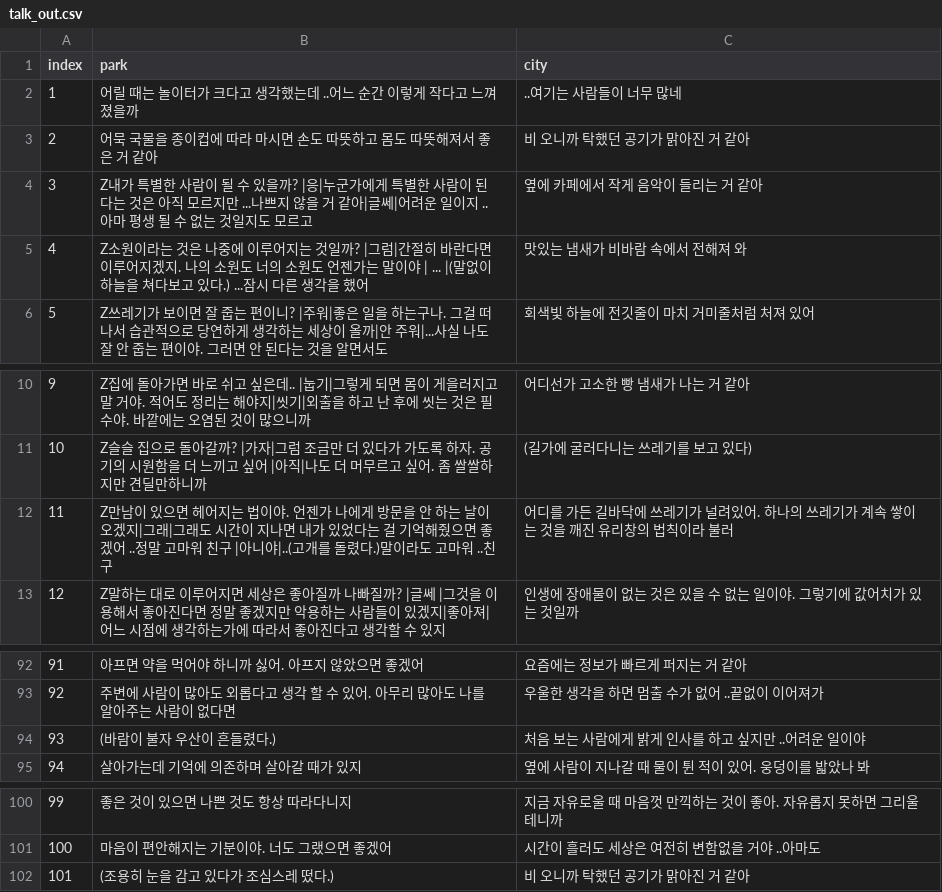
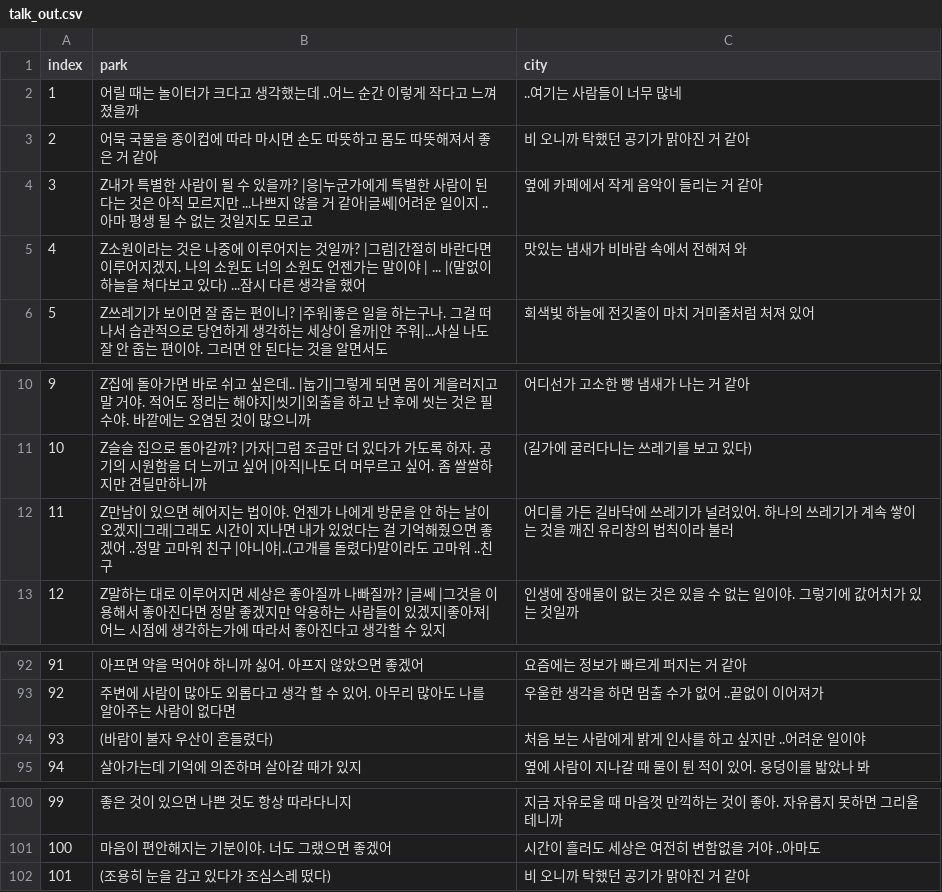
Before and after one commit to catdoglove/Rainroom_renew, a CSV file: CSV/talk_out.csv, drawn as a sheet; only a part is shown, gaps mark what is left out.

```diff
--- a/CSV/talk_out.csv
+++ b/CSV/talk_out.csv
@@ -4,3 +4,3 @@
 3,Z내가 특별한 사람이 될 수 있을까? |응|누군가에게 특별한 사람이 된다는 것은 아직 모르지만 ...나쁘지 않을 거 같아|글쎄|어려운 일이지 ..아마 평생 될 수 없는 것일지도 모르고,옆에 카페에서 작게 음악이 들리는 거 같아
-4,Z소원이라는 것은 나중에 이루어지는 것일까? |그럼|간절히 바란다면 이루어지겠지. 나의 소원도 너의 소원도 언젠가는 말이야 | ... |(말없이 하늘을 쳐다보고 있다.) ...잠시 다른 생각을 했어,맛있는 냄새가 비바람 속에서 전해져 와
+4,Z소원이라는 것은 나중에 이루어지는 것일까? |그럼|간절히 바란다면 이루어지겠지. 나의 소원도 너의 소원도 언젠가는 말이야 | ... |(말없이 하늘을 쳐다보고 있다) ...잠시 다른 생각을 했어,맛있는 냄새가 비바람 속에서 전해져 와
 5,Z쓰레기가 보이면 잘 줍는 편이니? |주워|좋은 일을 하는구나. 그걸 떠나서 습관적으로 당연하게 생각하는 세상이 올까|안 주워|...사실 나도 잘 안 줍는 편이야. 그러면 안 된다는 것을 알면서도,회색빛 하늘에 전깃줄이 마치 거미줄처럼 처져 있어
@@ -11,3 +11,3 @@
 10,Z슬슬 집으로 돌아갈까? |가자|그럼 조금만 더 있다가 가도록 하자. 공기의 시원함을 더 느끼고 싶어 |아직|나도 더 머무르고 싶어. 좀 쌀쌀하지만 견딜만하니까,(길가에 굴러다니는 쓰레기를 보고 있다)
-11,Z만남이 있으면 헤어지는 법이야. 언젠가 나에게 방문을 안 하는 날이 오겠지|그래|그래도 시간이 지나면 내가 있었다는 걸 기억해줬으면 좋겠어 ..정말 고마워 친구 |아니야|..(고개를 돌렸다.)말이라도 고마워 ..친구,어디를 가든 길바닥에 쓰레기가 널려있어. 하나의 쓰레기가 계속 쌓이는 것을 깨진 유리창의 법칙이라 불러
+11,Z만남이 있으면 헤어지는 법이야. 언젠가 나에게 방문을 안 하는 날이 오겠지|그래|그래도 시간이 지나면 내가 있었다는 걸 기억해줬으면 좋겠어 ..정말 고마워 친구 |아니야|..(고개를 돌렸다)말이라도 고마워 ..친구,어디를 가든 길바닥에 쓰레기가 널려있어. 하나의 쓰레기가 계속 쌓이는 것을 깨진 유리창의 법칙이라 불러
 12,Z말하는 대로 이루어지면 세상은 좋아질까 나빠질까? |글쎄 |그것을 이용해서 좋아진다면 정말 좋겠지만 악용하는 사람들이 있겠지|좋아져|어느 시점에 생각하는가에 따라서 좋아진다고 생각할 수 있지,인생에 장애물이 없는 것은 있을 수 없는 일이야. 그렇기에 값어치가 있는 것일까
@@ -93,3 +93,3 @@
 92,주변에 사람이 많아도 외롭다고 생각 할 수 있어. 아무리 많아도 나를 알아주는 사람이 없다면,우울한 생각을 하면 멈출 수가 없어 ..끝없이 이어져가
-93,(바람이 불자 우산이 흔들렸다.),처음 보는 사람에게 밝게 인사를 하고 싶지만 ..어려운 일이야
+93,(바람이 불자 우산이 흔들렸다),처음 보는 사람에게 밝게 인사를 하고 싶지만 ..어려운 일이야
 94,살아가는데 기억에 의존하며 살아갈 때가 있지,옆에 사람이 지나갈 때 물이 튄 적이 있어. 웅덩이를 밟았나 봐
@@ -101,2 +101,2 @@
 100,마음이 편안해지는 기분이야. 너도 그랬으면 좋겠어,시간이 흘러도 세상은 여전히 변함없을 거야 ..아마도
-101,(조용히 눈을 감고 있다가 조심스레 떴다.),비 오니까 탁했던 공기가 맑아진 거 같아
+101,(조용히 눈을 감고 있다가 조심스레 떴다),비 오니까 탁했던 공기가 맑아진 거 같아
```
Also changed, not shown: CSV/deardiary.csv, CSV/etc_park.csv, 2 other files.
